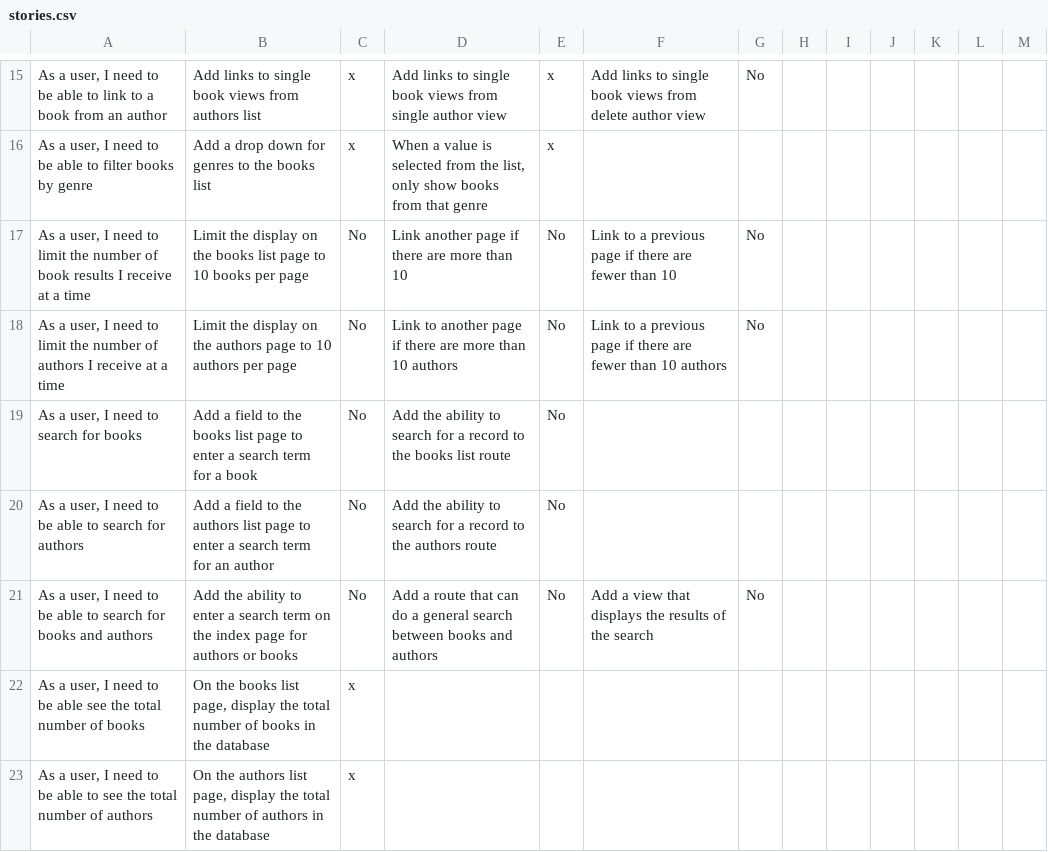
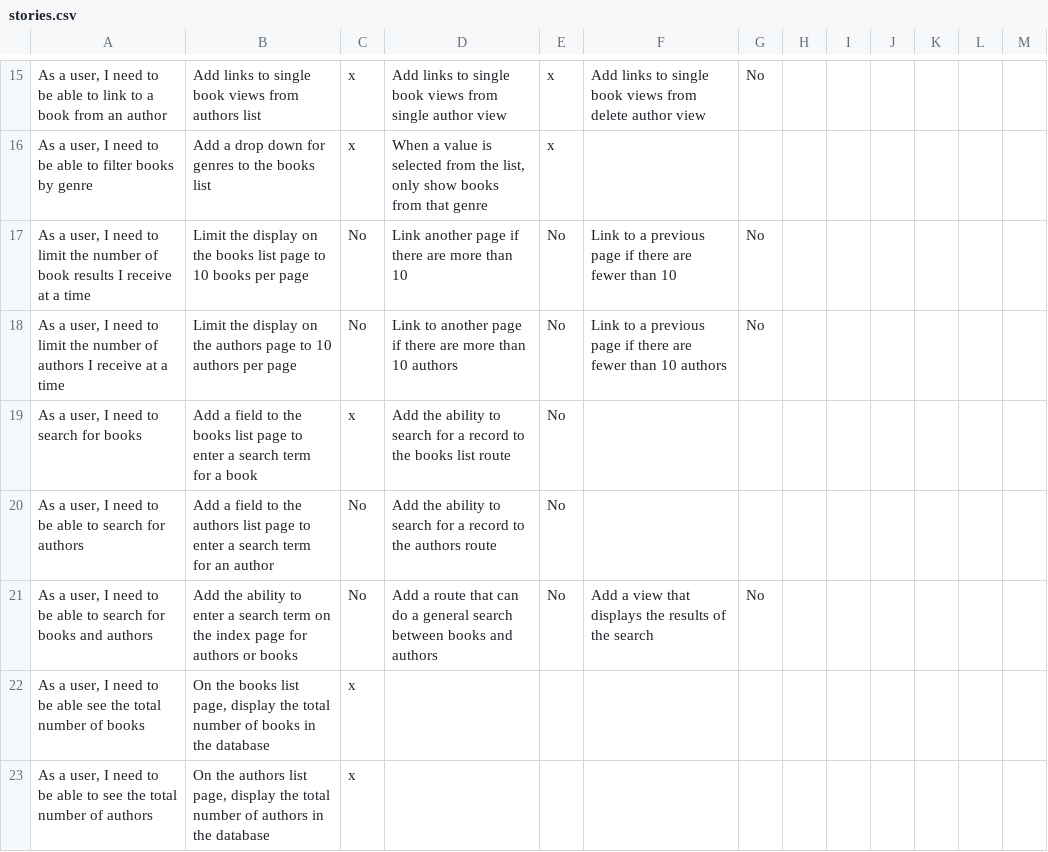
Before and after one commit to mjhea0/galvanize-reads, a CSV file: stories.csv, drawn as a sheet; only a part is shown, gaps mark what is left out; the diff names each change by its address in the sheet, - before the commit and + after, or states it on an @@ line.

```diff
--- a/stories.csv
+++ b/stories.csv
-C19: No
+C19: x
```
Also changed, not shown: 2 other files.
